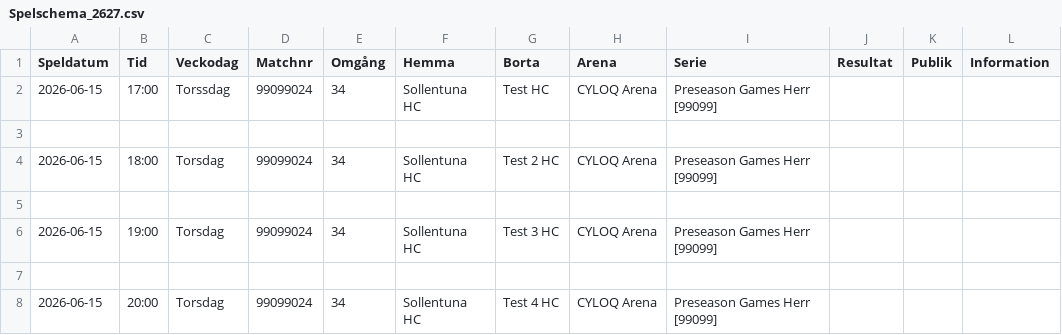
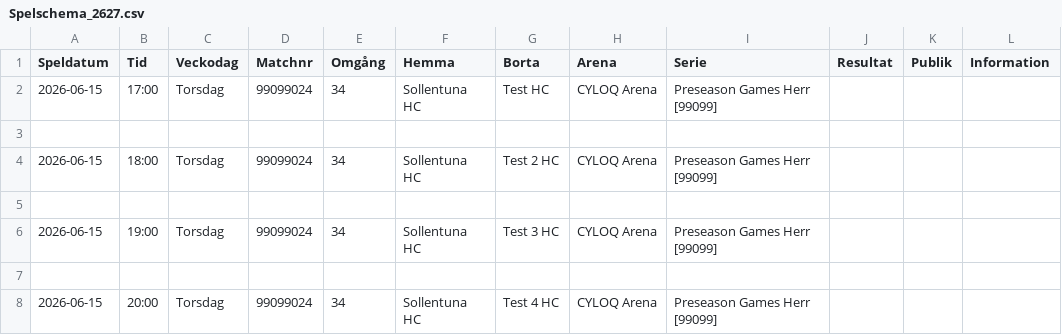
Before and after one commit to SollentunaHC/matchskarm, a CSV file: Spelschema_2627.csv, drawn as a sheet; only a part is shown.

Commit message:
Update Spelschema_2627.csv

```diff
--- a/Spelschema_2627.csv
+++ b/Spelschema_2627.csv
@@ -1,3 +1,3 @@
 Speldatum;Tid;Veckodag;Matchnr;Omgång;Hemma;Borta;Arena;Serie;Resultat;Publik;Information
-2026-06-15;17:00;Torssdag;99099024;34;Sollentuna HC;Test  HC;CYLOQ Arena;Preseason Games Herr [99099];;;
+2026-06-15;17:00;Torsdag;99099024;34;Sollentuna HC;Test  HC;CYLOQ Arena;Preseason Games Herr [99099];;;
 ;;;;;;;;;;;
```
